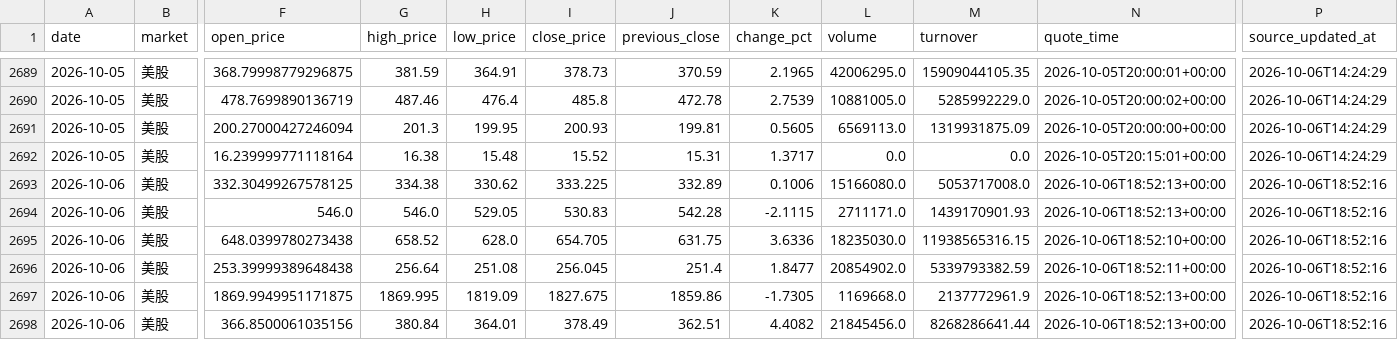
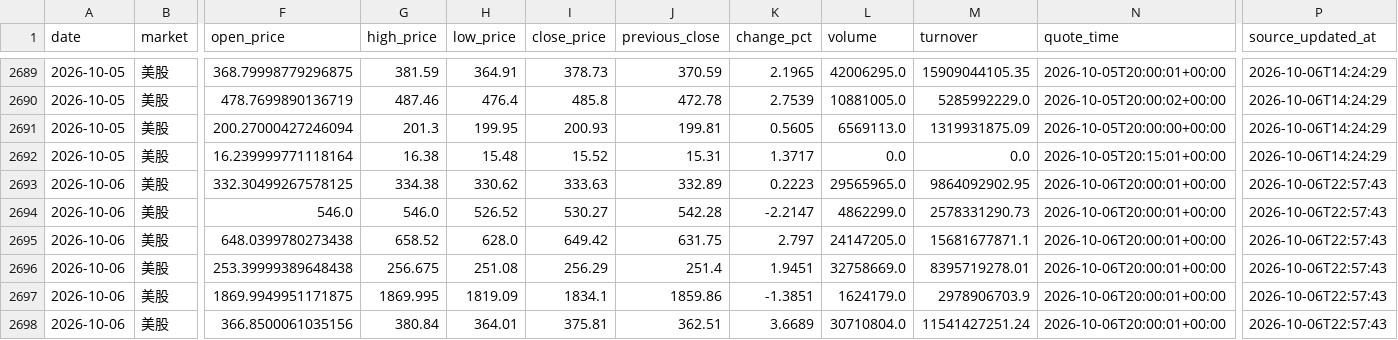
Before and after one commit to 295500p-cheng/dual-market-ai-quant-sim, a CSV file: outputs/daily-quant/reviews/price-history.csv, drawn as a sheet; only a part is shown, gaps mark what is left out; the diff covers the shown part only; the diff names each change by its address in the sheet, - before the commit and + after, or states it on an @@ line.

```diff
--- a/outputs/daily-quant/reviews/price-history.csv
+++ b/outputs/daily-quant/reviews/price-history.csv
-I2693 (close_price): 333.225
+I2693 (close_price): 333.63
-K2693 (change_pct): 0.1006
+K2693 (change_pct): 0.2223
-L2693 (volume): 15166080.0
+L2693 (volume): 29565965.0
-M2693 (turnover): 5053717008.0
+M2693 (turnover): 9864092902.95
-N2693:N2694 (quote_time): 2026-10-06T18:52:13+00:00
+N2693:N2694 (quote_time): 2026-10-06T20:00:01+00:00
-P2693:P2698 (source_updated_at): 2026-10-06T18:52:16
+P2693:P2698 (source_updated_at): 2026-10-06T22:57:43
-H2694 (low_price): 529.05
+H2694 (low_price): 526.52
-I2694 (close_price): 530.83
+I2694 (close_price): 530.27
-K2694 (change_pct): -2.1115
+K2694 (change_pct): -2.2147
-L2694 (volume): 2711171.0
+L2694 (volume): 4862299.0
-M2694 (turnover): 1439170901.93
+M2694 (turnover): 2578331290.73
-I2695 (close_price): 654.705
+I2695 (close_price): 649.42
-K2695 (change_pct): 3.6336
+K2695 (change_pct): 2.797
-L2695 (volume): 18235030.0
+L2695 (volume): 24147205.0
-M2695 (turnover): 11938565316.15
+M2695 (turnover): 15681677871.1
-N2695 (quote_time): 2026-10-06T18:52:10+00:00
+N2695 (quote_time): 2026-10-06T20:00:01+00:00
-G2696 (high_price): 256.64
+G2696 (high_price): 256.675
-I2696 (close_price): 256.045
+I2696 (close_price): 256.29
-K2696 (change_pct): 1.8477
+K2696 (change_pct): 1.9451
-L2696 (volume): 20854902.0
+L2696 (volume): 32758669.0
-M2696 (turnover): 5339793382.59
+M2696 (turnover): 8395719278.01
-N2696 (quote_time): 2026-10-06T18:52:11+00:00
+N2696 (quote_time): 2026-10-06T20:00:01+00:00
-I2697 (close_price): 1827.675
+I2697 (close_price): 1834.1
-K2697 (change_pct): -1.7305
+K2697 (change_pct): -1.3851
-L2697 (volume): 1169668.0
+L2697 (volume): 1624179.0
-M2697 (turnover): 2137772961.9
+M2697 (turnover): 2978906703.9
-N2697:N2698 (quote_time): 2026-10-06T18:52:13+00:00
+N2697:N2698 (quote_time): 2026-10-06T20:00:01+00:00
-I2698 (close_price): 378.49
+I2698 (close_price): 375.81
-K2698 (change_pct): 4.4082
+K2698 (change_pct): 3.6689
-L2698 (volume): 21845456.0
+L2698 (volume): 30710804.0
-M2698 (turnover): 8268286641.44
+M2698 (turnover): 11541427251.24
```
Also changed, not shown: 152 edited cells elsewhere in this file, 14 other files.
